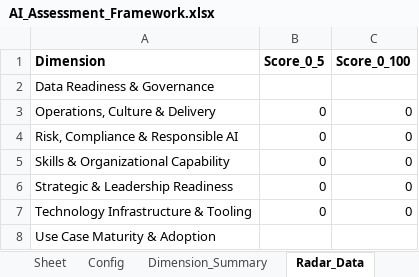
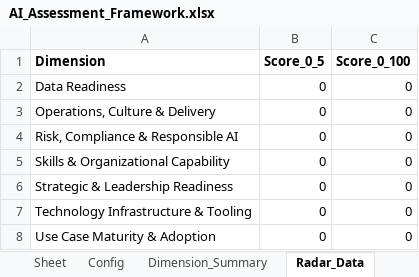
Before and after one commit to kasparvH/AI_Assessment_tool_new, an Excel workbook: data/AI_Assessment_Framework.xlsx, sheet Radar_Data, drawn as a sheet; values as stored, in another font and other column widths than the file's, no borders; table styles not drawn; removed rows and columns are numbered as before the commit, all else as after; the diff names each change by its address in the sheet, - before the commit and + after, or states it on an @@ line.

```diff
--- a/data/AI_Assessment_Framework.xlsx (sheet Radar_Data)
+++ b/data/AI_Assessment_Framework.xlsx (sheet Radar_Data)
-row 2: Data Readiness & Governance
+row 2: Data Readiness | 0 | 0
-B8 (Score_0_5): (empty)
+B8 (Score_0_5): 0
-C8 (Score_0_100): (empty)
+C8 (Score_0_100): 0
```
Also changed, not shown: sheet Sheet, sheet Results_Dashboard, sheet Dimension_Summary, sheet Overall_Summary, other sheet tabs, formulas that keep their value, charts or pictures.
